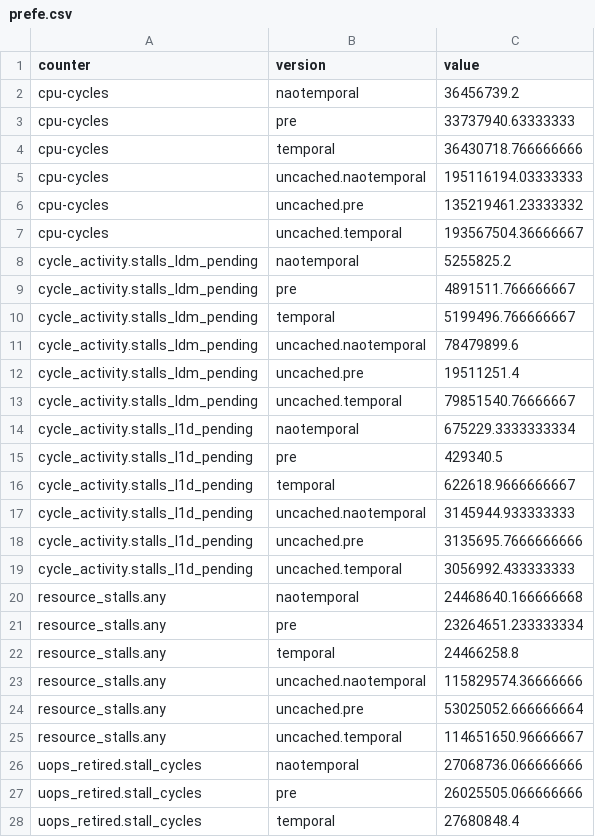
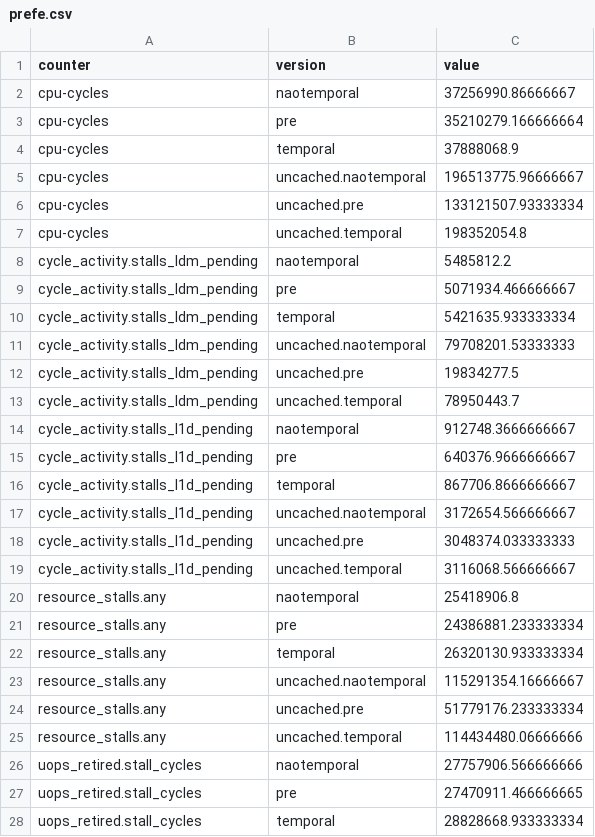
Before and after one commit to mittmann/streaming_loads, a CSV file: avx2/simple/prefe.csv, drawn as a sheet; only a part is shown; the diff covers the shown part only.

```diff
--- a/avx2/simple/prefe.csv
+++ b/avx2/simple/prefe.csv
@@ -1,28 +1,28 @@
 "counter","version","value"
-cpu-cycles,naotemporal,36456739.2
-cpu-cycles,pre,33737940.63333333
-cpu-cycles,temporal,36430718.766666666
-cpu-cycles,uncached.naotemporal,195116194.03333333
-cpu-cycles,uncached.pre,135219461.23333332
-cpu-cycles,uncached.temporal,193567504.36666667
-cycle_activity.stalls_ldm_pending,naotemporal,5255825.2
-cycle_activity.stalls_ldm_pending,pre,4891511.766666667
-cycle_activity.stalls_ldm_pending,temporal,5199496.766666667
-cycle_activity.stalls_ldm_pending,uncached.naotemporal,78479899.6
-cycle_activity.stalls_ldm_pending,uncached.pre,19511251.4
-cycle_activity.stalls_ldm_pending,uncached.temporal,79851540.76666667
-cycle_activity.stalls_l1d_pending,naotemporal,675229.3333333334
-cycle_activity.stalls_l1d_pending,pre,429340.5
-cycle_activity.stalls_l1d_pending,temporal,622618.9666666667
-cycle_activity.stalls_l1d_pending,uncached.naotemporal,3145944.933333333
-cycle_activity.stalls_l1d_pending,uncached.pre,3135695.7666666666
-cycle_activity.stalls_l1d_pending,uncached.temporal,3056992.433333333
-resource_stalls.any,naotemporal,24468640.166666668
-resource_stalls.any,pre,23264651.233333334
-resource_stalls.any,temporal,24466258.8
-resource_stalls.any,uncached.naotemporal,115829574.36666666
-resource_stalls.any,uncached.pre,53025052.666666664
-resource_stalls.any,uncached.temporal,114651650.96666667
-uops_retired.stall_cycles,naotemporal,27068736.066666666
-uops_retired.stall_cycles,pre,26025505.066666666
-uops_retired.stall_cycles,temporal,27680848.4
+cpu-cycles,naotemporal,37256990.86666667
+cpu-cycles,pre,35210279.166666664
+cpu-cycles,temporal,37888068.9
+cpu-cycles,uncached.naotemporal,196513775.96666667
+cpu-cycles,uncached.pre,133121507.93333334
+cpu-cycles,uncached.temporal,198352054.8
+cycle_activity.stalls_ldm_pending,naotemporal,5485812.2
+cycle_activity.stalls_ldm_pending,pre,5071934.466666667
+cycle_activity.stalls_ldm_pending,temporal,5421635.933333334
+cycle_activity.stalls_ldm_pending,uncached.naotemporal,79708201.53333333
+cycle_activity.stalls_ldm_pending,uncached.pre,19834277.5
+cycle_activity.stalls_ldm_pending,uncached.temporal,78950443.7
+cycle_activity.stalls_l1d_pending,naotemporal,912748.3666666667
+cycle_activity.stalls_l1d_pending,pre,640376.9666666667
+cycle_activity.stalls_l1d_pending,temporal,867706.8666666667
+cycle_activity.stalls_l1d_pending,uncached.naotemporal,3172654.566666667
+cycle_activity.stalls_l1d_pending,uncached.pre,3048374.033333333
+cycle_activity.stalls_l1d_pending,uncached.temporal,3116068.566666667
+resource_stalls.any,naotemporal,25418906.8
+resource_stalls.any,pre,24386881.233333334
+resource_stalls.any,temporal,26320130.933333334
+resource_stalls.any,uncached.naotemporal,115291354.16666667
+resource_stalls.any,uncached.pre,51779176.233333334
+resource_stalls.any,uncached.temporal,114434480.06666666
+uops_retired.stall_cycles,naotemporal,27757906.566666666
+uops_retired.stall_cycles,pre,27470911.466666665
+uops_retired.stall_cycles,temporal,28828668.933333334
```
Also changed, not shown: 39 edited cells elsewhere in this file, avx2/simple/prefd.csv, 47 other files.
